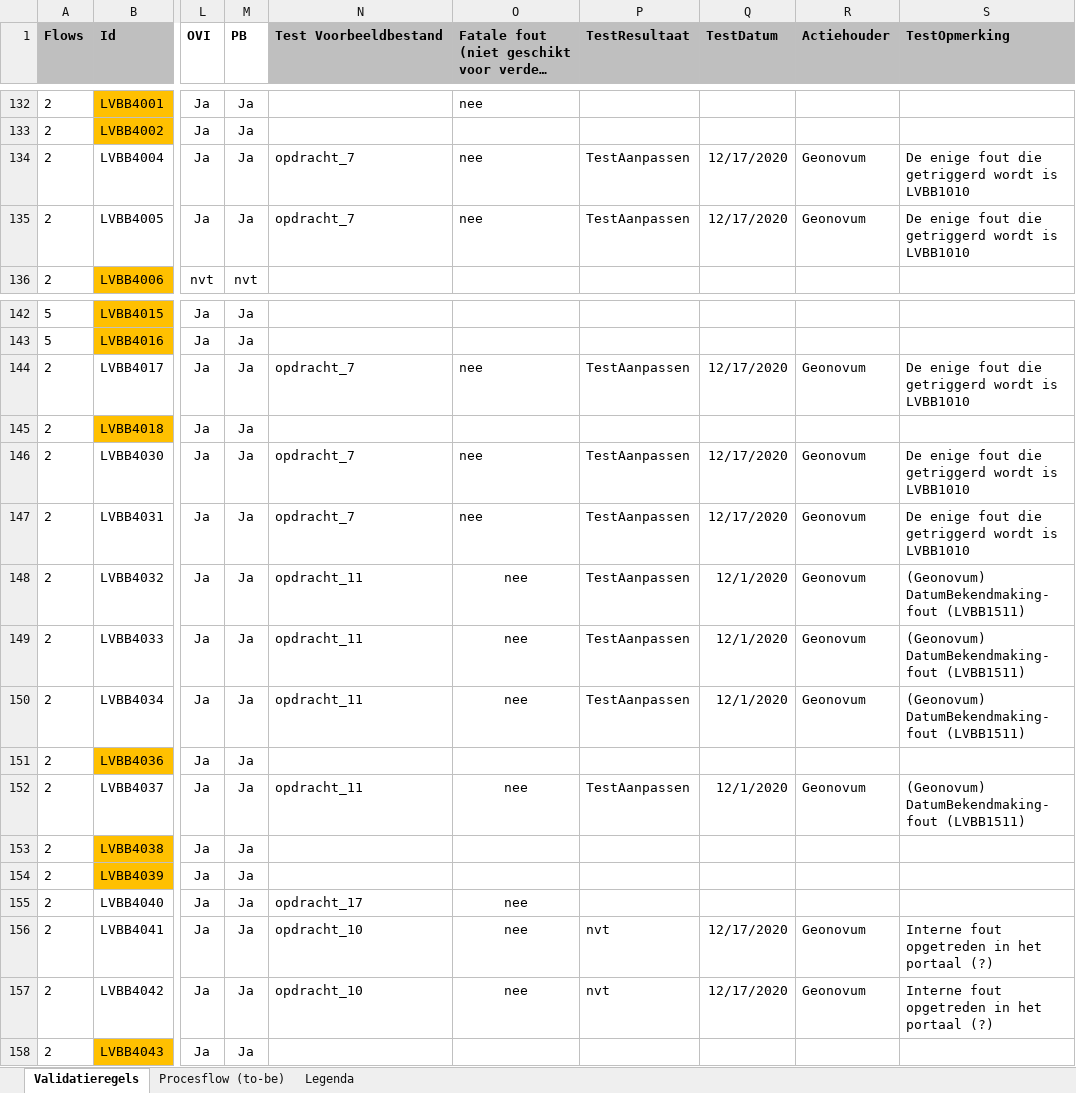
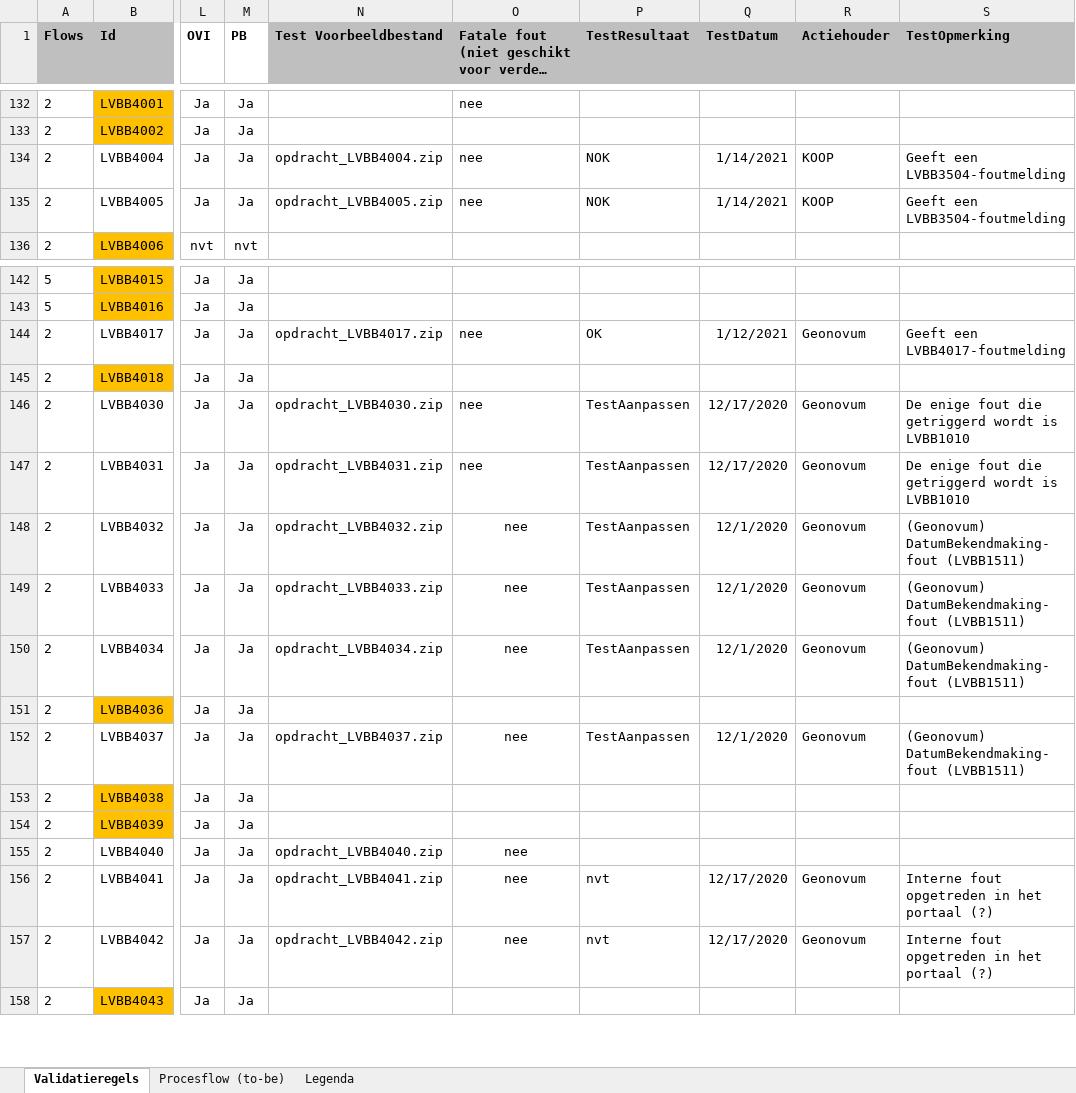
Before and after one commit to Geonovum/xml_validatietestcontent, an Excel workbook: 1.0.4-rc/Validatiematrix 1 (version 1).xlsb.xlsx, sheet Validatieregels, drawn as a sheet; only a part is shown, gaps mark what is left out; long unchanged cells end in …; values as stored, in another font and other column widths than the file's, no borders; conditional formats not drawn; the diff names each change by its address in the sheet, - before the commit and + after, or states it on an @@ line.

Commit message:
LVBB4005

```diff
--- a/1.0.4-rc/Validatiematrix 1 (version 1).xlsb.xlsx (sheet Validatieregels)
+++ b/1.0.4-rc/Validatiematrix 1 (version 1).xlsb.xlsx (sheet Validatieregels)
-N134 (Test Voorbeeldbestand): opdracht_7
+N134 (Test Voorbeeldbestand): opdracht_LVBB4004.zip
-P134:P135 (TestResultaat): TestAanpassen
+P134:P135 (TestResultaat): NOK
-Q134:Q135 (TestDatum): 12/17/2020
+Q134:Q135 (TestDatum): 1/14/2021
-R134:R135 (Actiehouder): Geonovum
+R134:R135 (Actiehouder): KOOP
-S134:S135 (TestOpmerking): De enige fout die getriggerd wordt is LVBB1010
+S134:S135 (TestOpmerking): Geeft een LVBB3504-foutmelding
-N135 (Test Voorbeeldbestand): opdracht_7
+N135 (Test Voorbeeldbestand): opdracht_LVBB4005.zip
-N144 (Test Voorbeeldbestand): opdracht_7
+N144 (Test Voorbeeldbestand): opdracht_LVBB4017.zip
-P144 (TestResultaat): TestAanpassen
+P144 (TestResultaat): OK
-Q144 (TestDatum): 12/17/2020
+Q144 (TestDatum): 1/12/2021
-S144 (TestOpmerking): De enige fout die getriggerd wordt is LVBB1010
+S144 (TestOpmerking): Geeft een LVBB4017-foutmelding
-N146 (Test Voorbeeldbestand): opdracht_7
+N146 (Test Voorbeeldbestand): opdracht_LVBB4030.zip
-N147 (Test Voorbeeldbestand): opdracht_7
+N147 (Test Voorbeeldbestand): opdracht_LVBB4031.zip
-N148 (Test Voorbeeldbestand): opdracht_11
+N148 (Test Voorbeeldbestand): opdracht_LVBB4032.zip
-N149 (Test Voorbeeldbestand): opdracht_11
+N149 (Test Voorbeeldbestand): opdracht_LVBB4033.zip
-N150 (Test Voorbeeldbestand): opdracht_11
+N150 (Test Voorbeeldbestand): opdracht_LVBB4034.zip
-N152 (Test Voorbeeldbestand): opdracht_11
+N152 (Test Voorbeeldbestand): opdracht_LVBB4037.zip
-N155 (Test Voorbeeldbestand): opdracht_17
+N155 (Test Voorbeeldbestand): opdracht_LVBB4040.zip
-N156 (Test Voorbeeldbestand): opdracht_10
+N156 (Test Voorbeeldbestand): opdracht_LVBB4041.zip
-N157 (Test Voorbeeldbestand): opdracht_10
+N157 (Test Voorbeeldbestand): opdracht_LVBB4042.zip
```
Also changed, not shown: 3 other files.
